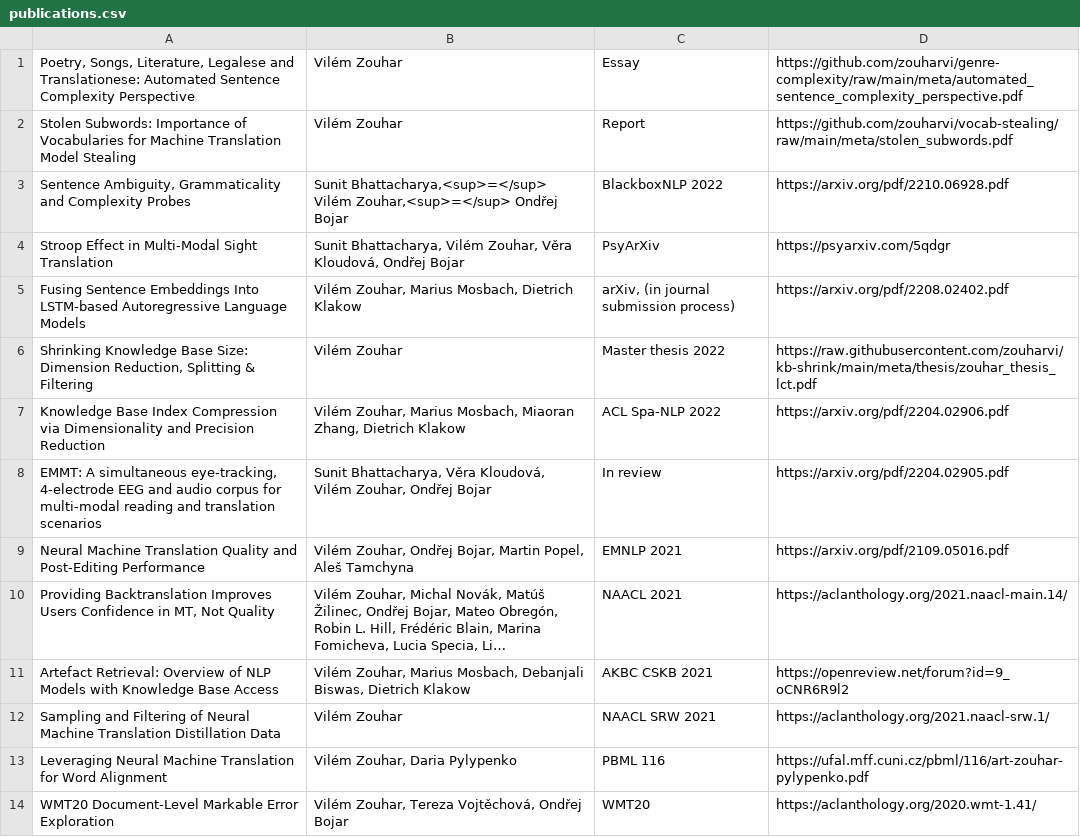
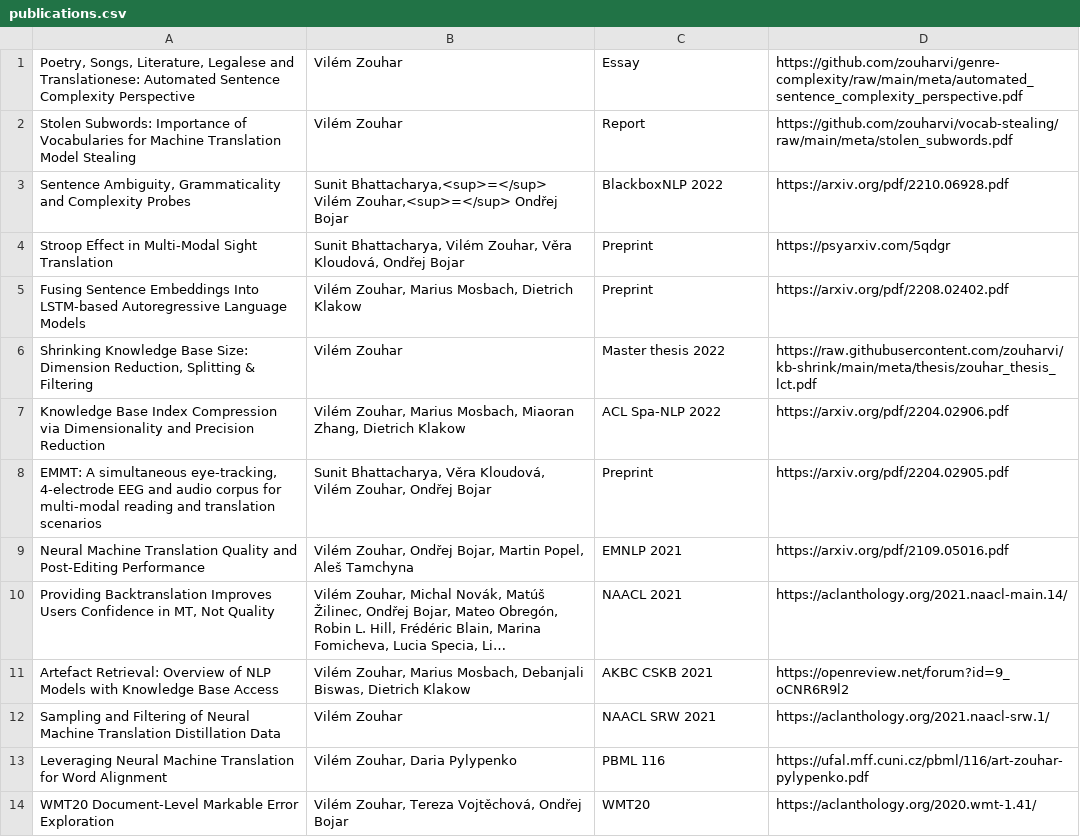
Before and after one commit to zouharvi/zouharvi, a CSV file: pages/publications.csv, drawn as a sheet; only a part is shown; long unchanged cells end in ….

```diff
--- a/pages/publications.csv
+++ b/pages/publications.csv
@@ -3,7 +3,7 @@
 "Sentence Ambiguity, Grammaticality and Complexity Probes","Sunit Bhattacharya,<sup>=</sup> Vilém Zouhar,<sup>=</sup> Ondřej Bojar","BlackboxNLP 2022","https://arxiv.org/pdf/2210.06928.pdf"
-"Stroop Effect in Multi-Modal Sight Translation","Sunit Bhattacharya, Vilém Zouhar, Věra Kloudová, Ondřej Bojar","PsyArXiv","https://psyarxiv.com/5qdgr"
-"Fusing Sentence Embeddings Into LSTM-based Autoregressive Language Models","Vilém Zouhar, Marius Mosbach, Dietrich Klakow","arXiv, (in journal submission process)","https://arxiv.org/pdf/2208.02402.pdf"
+"Stroop Effect in Multi-Modal Sight Translation","Sunit Bhattacharya, Vilém Zouhar, Věra Kloudová, Ondřej Bojar","Preprint","https://psyarxiv.com/5qdgr"
+"Fusing Sentence Embeddings Into LSTM-based Autoregressive Language Models","Vilém Zouhar, Marius Mosbach, Dietrich Klakow","Preprint","https://arxiv.org/pdf/2208.02402.pdf"
 "Shrinking Knowledge Base Size: Dimension Reduction, Splitting & Filtering","Vilém Zouhar","Master thesis 2022","https://raw.githubusercontent.com/zouharvi/kb-shrink/main/meta/thesis/zouhar_thesis_lct.pdf"
 "Knowledge Base Index Compression via Dimensionality and Precision Reduction","Vilém Zouhar, Marius Mosbach, Miaoran Zhang, Dietrich Klakow","ACL Spa-NLP 2022","https://arxiv.org/pdf/2204.02906.pdf"
-"EMMT: A simultaneous eye-tracking, 4-electrode EEG and audio corpus for multi-modal reading and translation scenarios","Sunit Bhattacharya, Věra Kloudová, Vilém Zouhar, Ondřej Bojar","In review","https://arxiv.org/pdf/2204.02905.pdf"
+"EMMT: A simultaneous eye-tracking, 4-electrode EEG and audio corpus for multi-modal reading and translation scenarios","Sunit Bhattacharya, Věra Kloudová, Vilém Zouhar, Ondřej Bojar","Preprint","https://arxiv.org/pdf/2204.02905.pdf"
 "Neural Machine Translation Quality and Post-Editing Performance","Vilém Zouhar, Ondřej Bojar, Martin Popel, Aleš Tamchyna","EMNLP 2021","https://arxiv.org/pdf/2109.05016.pdf"
```
Also changed, not shown: 1 other file.
